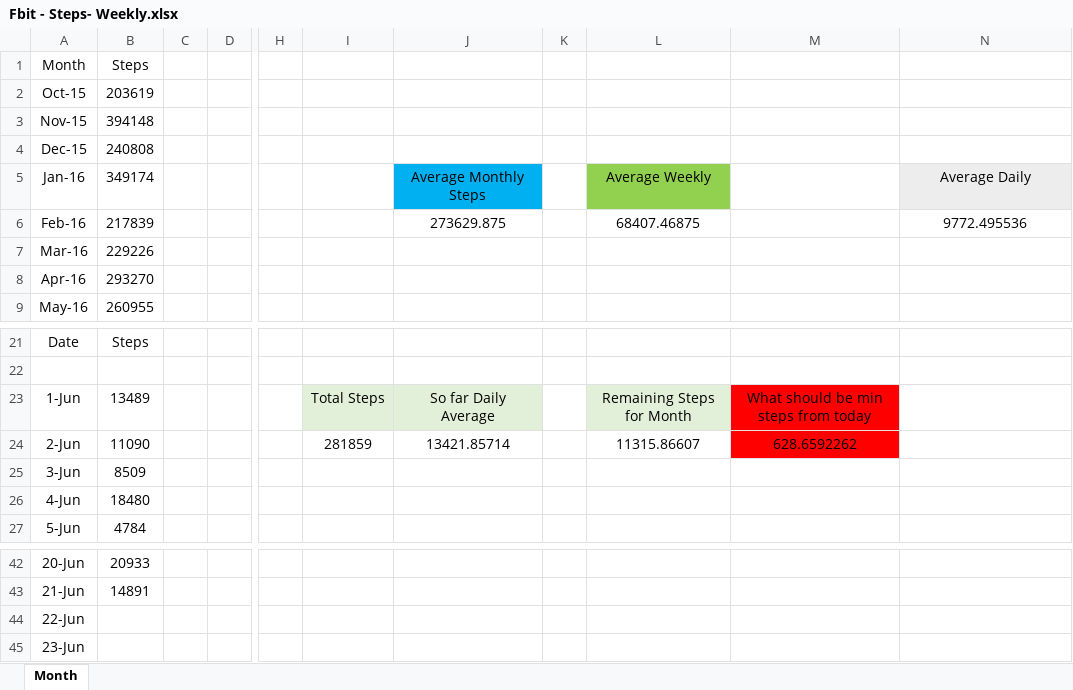
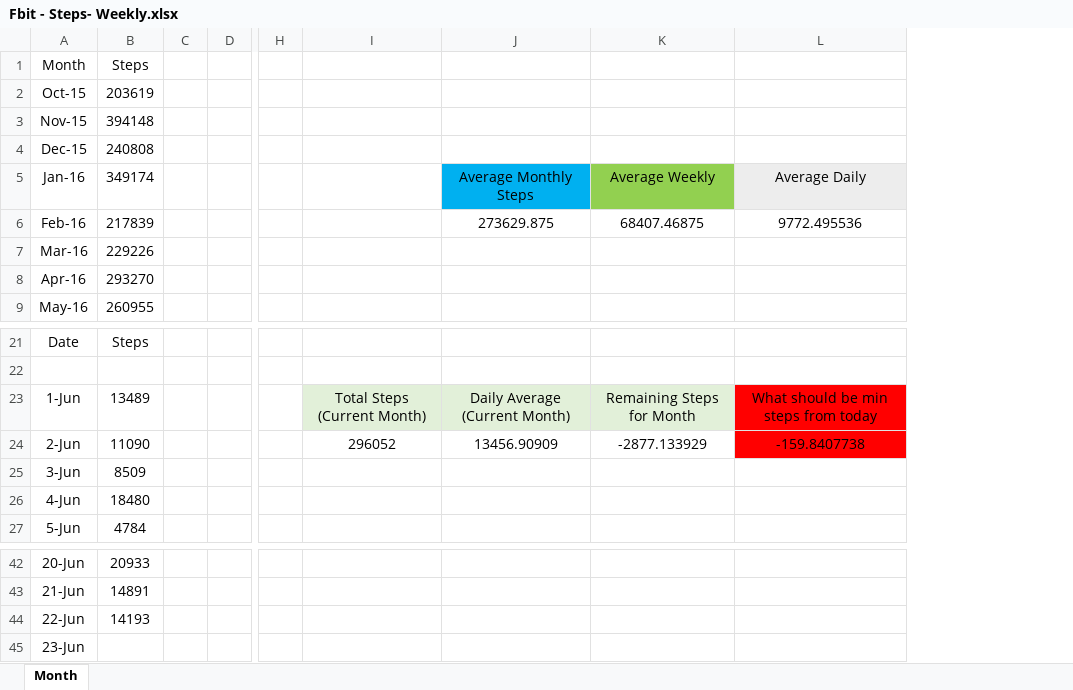
Before and after one commit to Atlassian1989/Excel-Files, an Excel workbook: Fbit - Steps- Weekly.xlsx, sheet Month, drawn as a sheet; only a part is shown, gaps mark what is left out; values as stored, in another font and other column widths than the file's, no borders; table styles not drawn; removed rows and columns are numbered as before the commit, all else as after; the diff names each change by its address in the sheet, - before the commit and + after, or states it on an @@ line.

Commit message:
Added June 22 Steps as well as updated text under columns

```diff
--- a/Fbit - Steps- Weekly.xlsx (sheet Month)
+++ b/Fbit - Steps- Weekly.xlsx (sheet Month)
-column I, rows 23-24: Total Steps | 281859
+column I, rows 23-24: Total Steps (Current Month) | 296052
-column K, empty
-column M, rows 23-24: What should be min steps from today | 628.6592262
-J23: So far Daily Average
+J23: Daily Average (Current Month)
-L23: (empty)
+L23: What should be min steps from today
-L23:L24 fill: none
+L23:L24 fill: #FF0000
-J24: 13421.85714
+J24: 13456.90909
-K24: 11315.86607
+K24: -2877.133929
-L24: (empty)
+L24: -159.8407738
-B44 (Steps): (empty)
+B44 (Steps): 14193
```
Also changed, not shown: formulas that keep their value.
